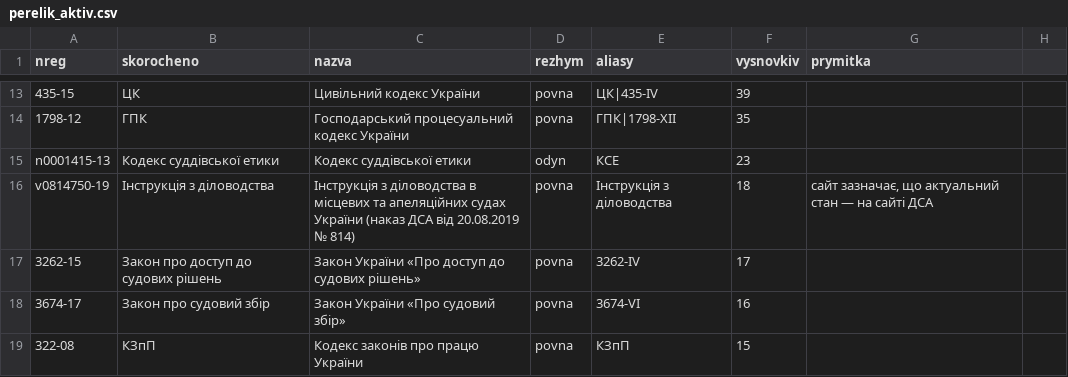
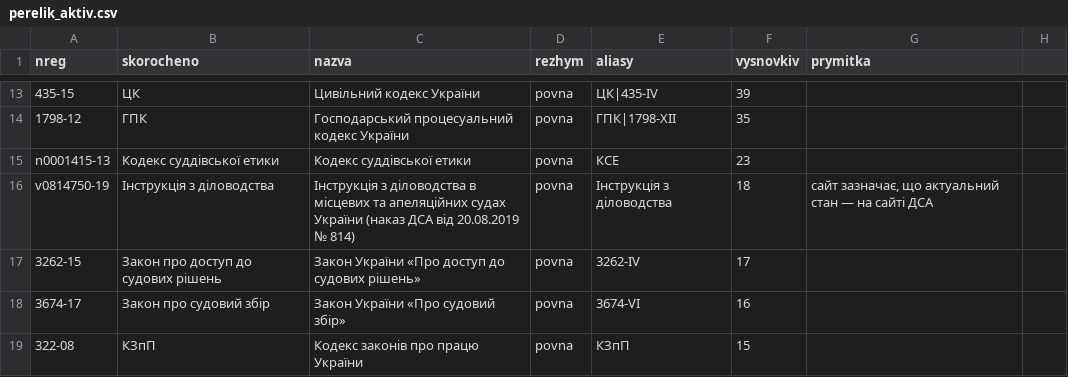
Before and after one commit to viacheslavpleskach-cpu/npa-redaktsii, a CSV file: perelik_aktiv.csv, drawn as a sheet; only a part is shown, gaps mark what is left out.

```diff
--- a/perelik_aktiv.csv
+++ b/perelik_aktiv.csv
@@ -14,3 +14,3 @@ nreg;skorocheno;nazva;rezhym;aliasy;vysnovkiv;prymitka
 1798-12;ГПК;Господарський процесуальний кодекс України;povna;ГПК|1798-XII;35;
-n0001415-13;Кодекс суддівської етики;Кодекс суддівської етики;odyn;КСЕ;23;
+n0001415-13;Кодекс суддівської етики;Кодекс суддівської етики;povna;КСЕ;23;
 v0814750-19;Інструкція з діловодства;Інструкція з діловодства в місцевих та апеляційних судах України (наказ ДСА від 20.08.2019 № 814);povna;Інструкція з діловодства;18;сайт зазначає, що актуальний стан — на сайті ДСА
```
Also changed, not shown: 2 other files.
